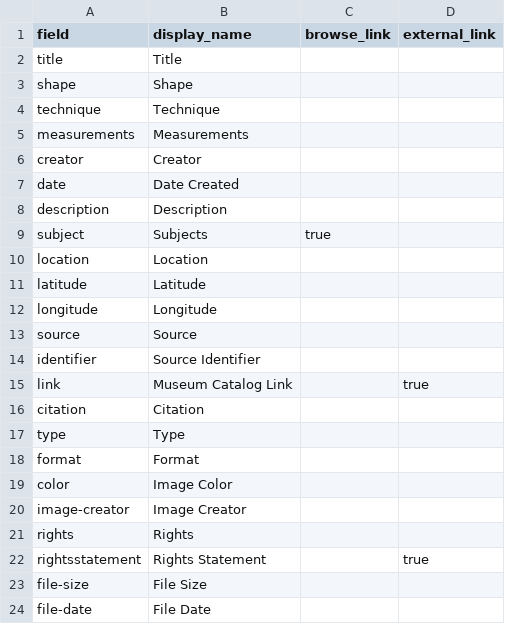
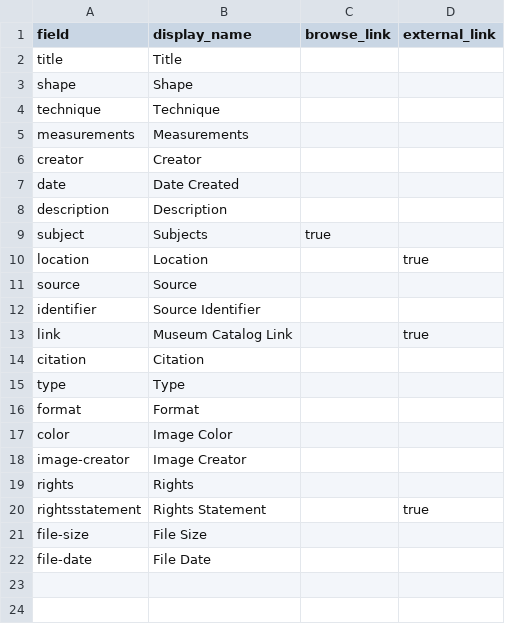
Before and after one commit to collettzm/maenad-pottery, a CSV file: _data/config-metadata.csv, drawn as a sheet.

Commit message:
Update config-metadata.csv

```diff
--- a/_data/config-metadata.csv
+++ b/_data/config-metadata.csv
@@ -9,5 +9,3 @@ description,Description,
 subject,Subjects,true
-location,Location
-latitude,Latitude
-longitude,Longitude
+location,Location,,true
 source,Source
```
